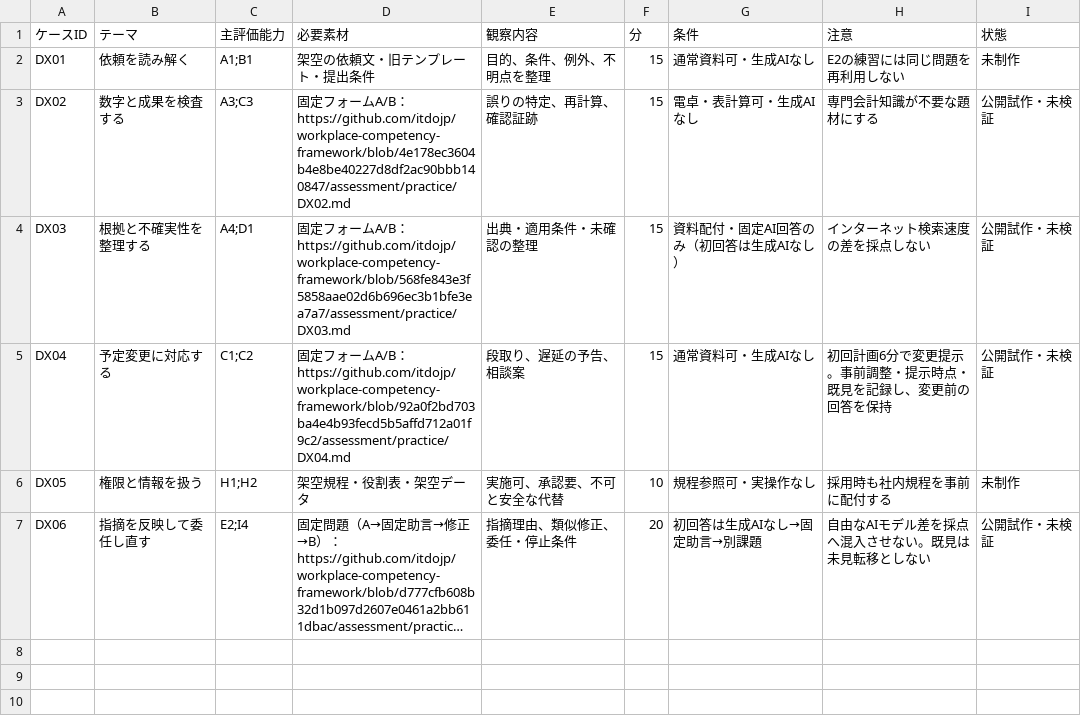
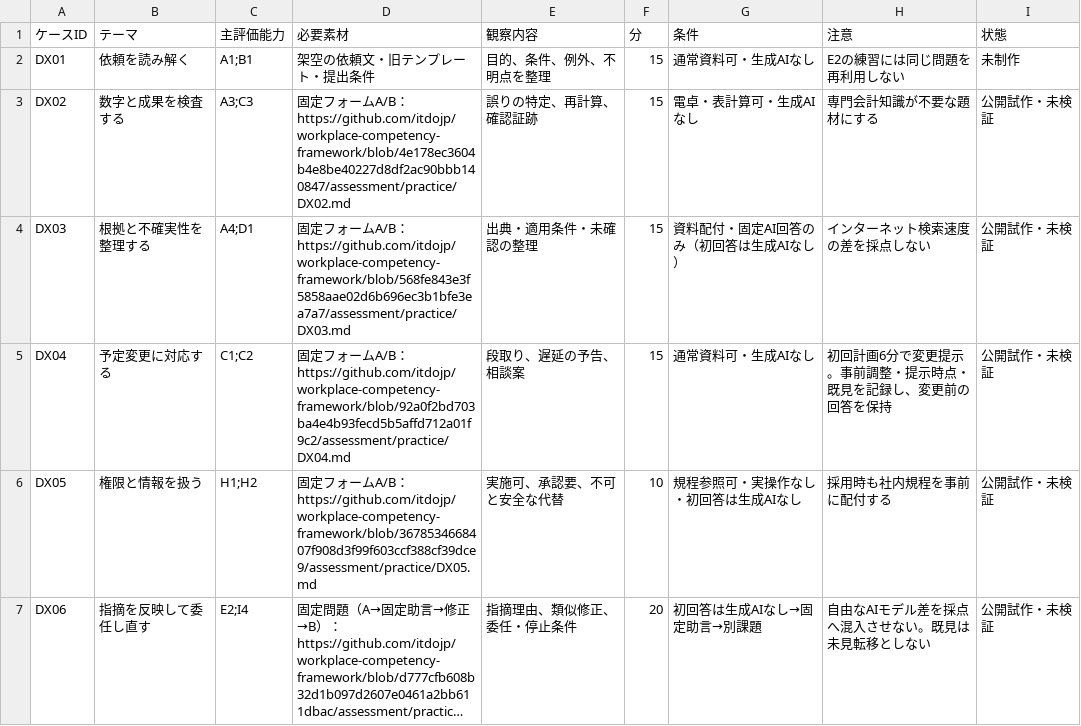
Before and after one commit to itdojp/workplace-competency-framework, a CSV file: assessment/design/integrated-cases.csv, drawn as a sheet; long unchanged cells end in …; the diff names each change by its address in the sheet, - before the commit and + after, or states it on an @@ line.

```diff
--- a/assessment/design/integrated-cases.csv
+++ b/assessment/design/integrated-cases.csv
-D6 (必要素材): 架空規程・役割表・架空データ
+D6 (必要素材): 固定フォームA/B： https://github.com/itdojp/workplace-competency-framework/blob/3678534668407f908d3f99f603ccf388cf39dce9/assessment/practice/DX05.md
-G6 (条件): 規程参照可・実操作なし
+G6 (条件): 規程参照可・実操作なし・初回答は生成AIなし
-I6 (状態): 未制作
+I6 (状態): 公開試作・未検証
```
Also changed, not shown: learning/work-designs.csv, 7 other files.
